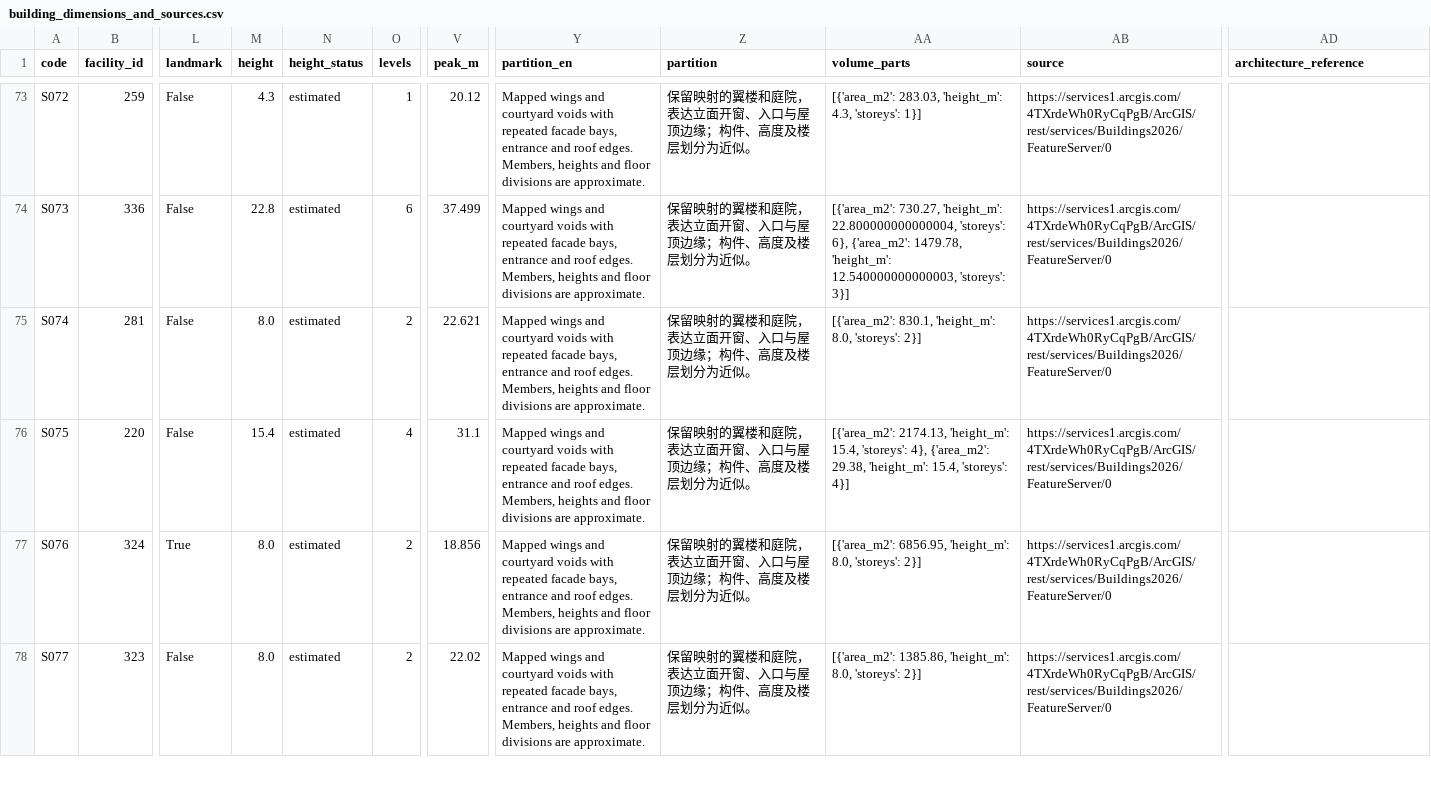
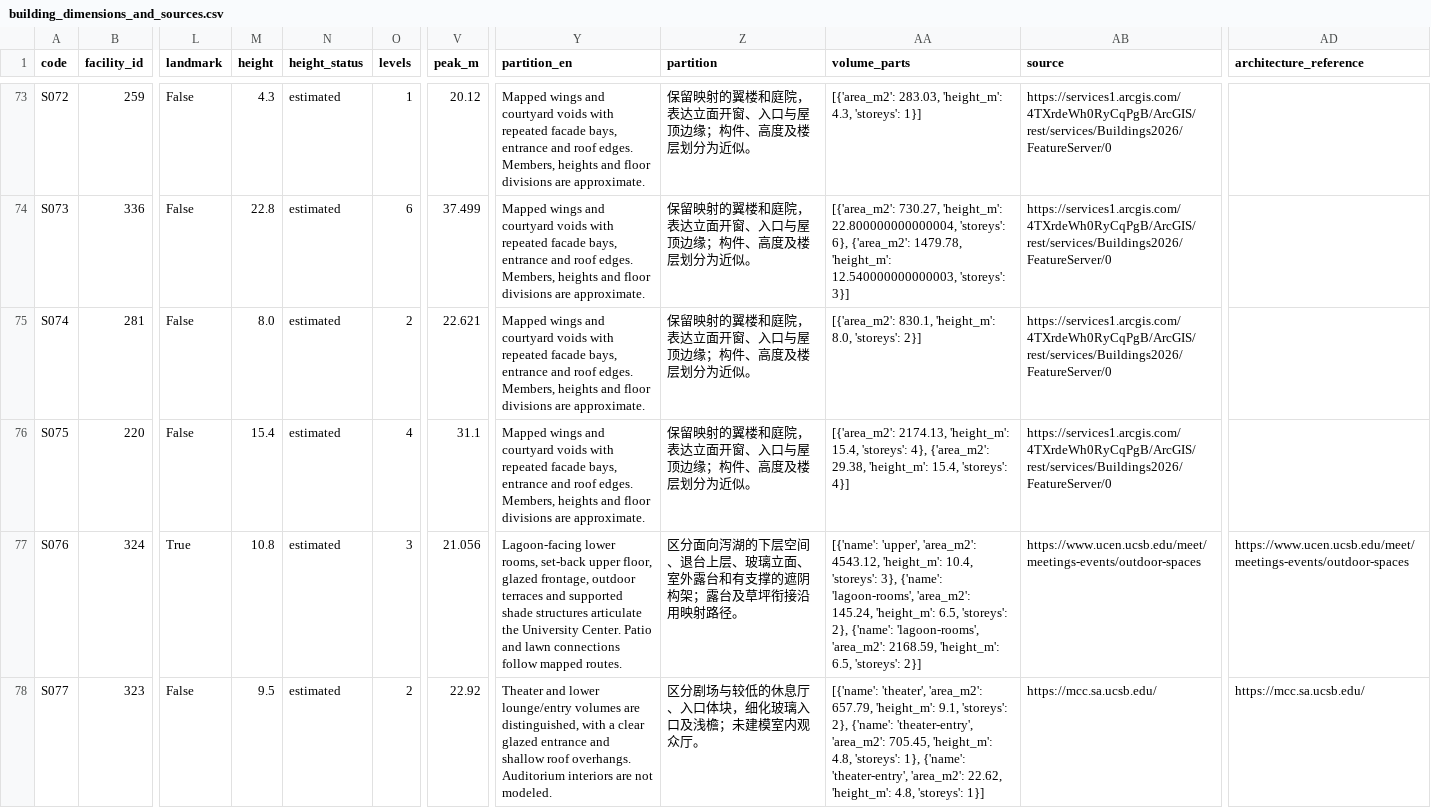
Before and after one commit to sd800/ucsb-3d-arch, a CSV file: output/building_dimensions_and_sources.csv, drawn as a sheet; only a part is shown, gaps mark what is left out; the diff covers the shown part only; the diff names each change by its address in the sheet, - before the commit and + after, or states it on an @@ line.

```diff
--- a/output/building_dimensions_and_sources.csv
+++ b/output/building_dimensions_and_sources.csv
-M77 (height): 8.0
+M77 (height): 10.8
-O77 (levels): 2
+O77 (levels): 3
-V77 (peak_m): 18.856
+V77 (peak_m): 21.056
-Y77 (partition_en): Mapped wings and courtyard voids with repeated facade bays, entrance and roof edges. Members, heights and floor divisions are approximate.
+Y77 (partition_en): Lagoon-facing lower rooms, set-back upper floor, glazed frontage, outdoor terraces and supported shade structures articulate the University Center. Patio and lawn connections follow mapped routes.
-Z77 (partition): 保留映射的翼楼和庭院，表达立面开窗、入口与屋顶边缘；构件、高度及楼层划分为近似。
+Z77 (partition): 区分面向泻湖的下层空间、退台上层、玻璃立面、室外露台和有支撑的遮阴构架；露台及草坪衔接沿用映射路径。
-AA77 (volume_parts): [{'area_m2': 6856.95, 'height_m': 8.0, 'storeys': 2}]
+AA77 (volume_parts): [{'name': 'upper', 'area_m2': 4543.12, 'height_m': 10.4, 'storeys': 3}, {'name': 'lagoon-rooms', 'area_m2': 145.24, 'height_m': 6.5, 'storeys': 2}, {'name': 'lagoon-rooms', 'area_m2': 2168.59, 'height_m': 6.5, 'storeys': 2}]
-AB77 (source): https://services1.arcgis.com/4TXrdeWh0RyCqPgB/ArcGIS/rest/services/Buildings2026/FeatureServer/0
+AB77 (source): https://www.ucen.ucsb.edu/meet/meetings-events/outdoor-spaces
-AD77 (architecture_reference): (empty)
+AD77 (architecture_reference): https://www.ucen.ucsb.edu/meet/meetings-events/outdoor-spaces
-M78 (height): 8.0
+M78 (height): 9.5
-V78 (peak_m): 22.02
+V78 (peak_m): 22.92
-Y78 (partition_en): Mapped wings and courtyard voids with repeated facade bays, entrance and roof edges. Members, heights and floor divisions are approximate.
+Y78 (partition_en): Theater and lower lounge/entry volumes are distinguished, with a clear glazed entrance and shallow roof overhangs. Auditorium interiors are not modeled.
-Z78 (partition): 保留映射的翼楼和庭院，表达立面开窗、入口与屋顶边缘；构件、高度及楼层划分为近似。
+Z78 (partition): 区分剧场与较低的休息厅、入口体块，细化玻璃入口及浅檐；未建模室内观众厅。
-AA78 (volume_parts): [{'area_m2': 1385.86, 'height_m': 8.0, 'storeys': 2}]
+AA78 (volume_parts): [{'name': 'theater', 'area_m2': 657.79, 'height_m': 9.1, 'storeys': 2}, {'name': 'theater-entry', 'area_m2': 705.45, 'height_m': 4.8, 'storeys': 1}, {'name': 'theater-entry', 'area_m2': 22.62, 'height_m': 4.8, 'storeys': 1}]
-AB78 (source): https://services1.arcgis.com/4TXrdeWh0RyCqPgB/ArcGIS/rest/services/Buildings2026/FeatureServer/0
+AB78 (source): https://mcc.sa.ucsb.edu/
-AD78 (architecture_reference): (empty)
+AD78 (architecture_reference): https://mcc.sa.ucsb.edu/
```
Also changed, not shown: 79 edited cells elsewhere in this file, 58 other files.
